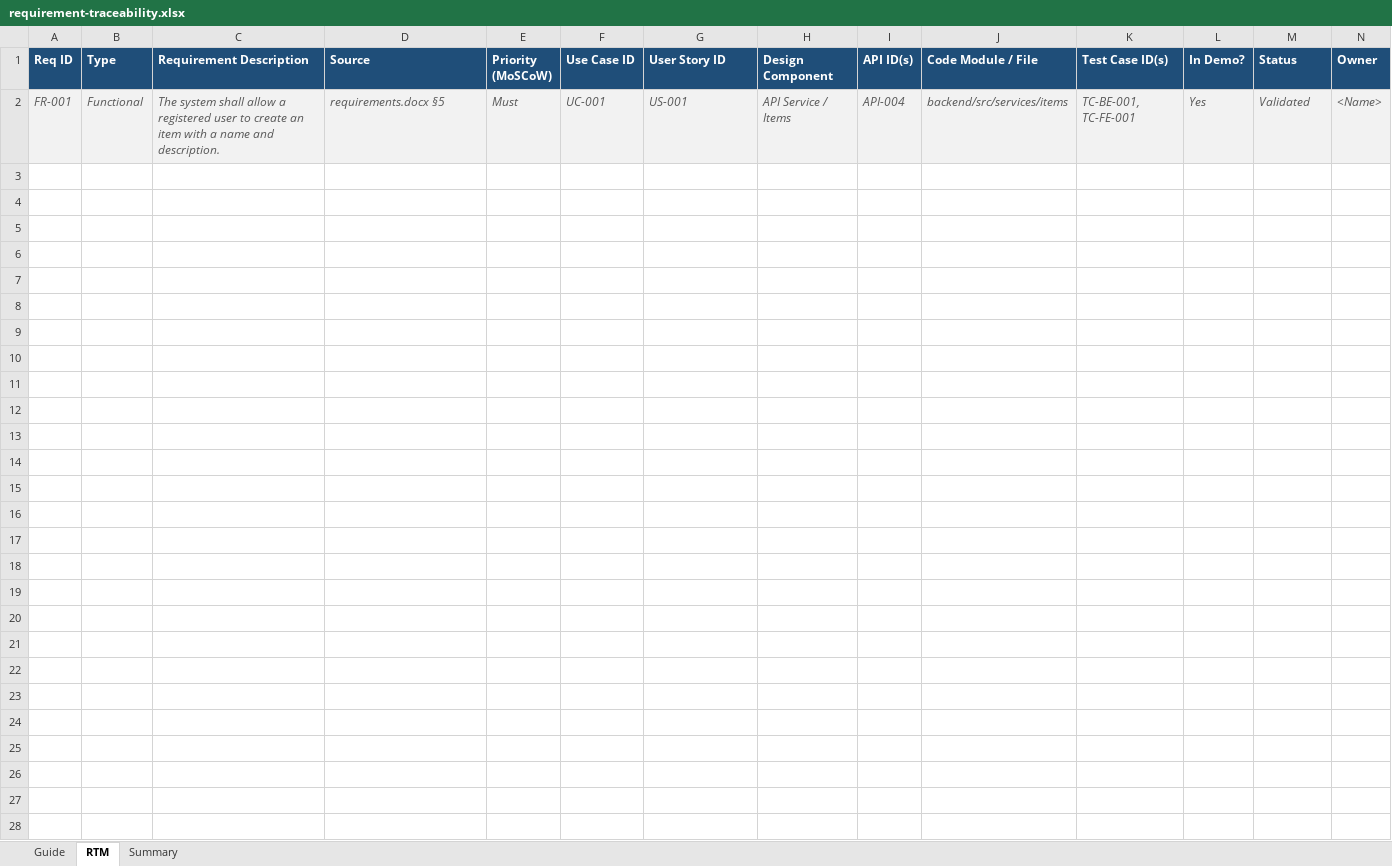
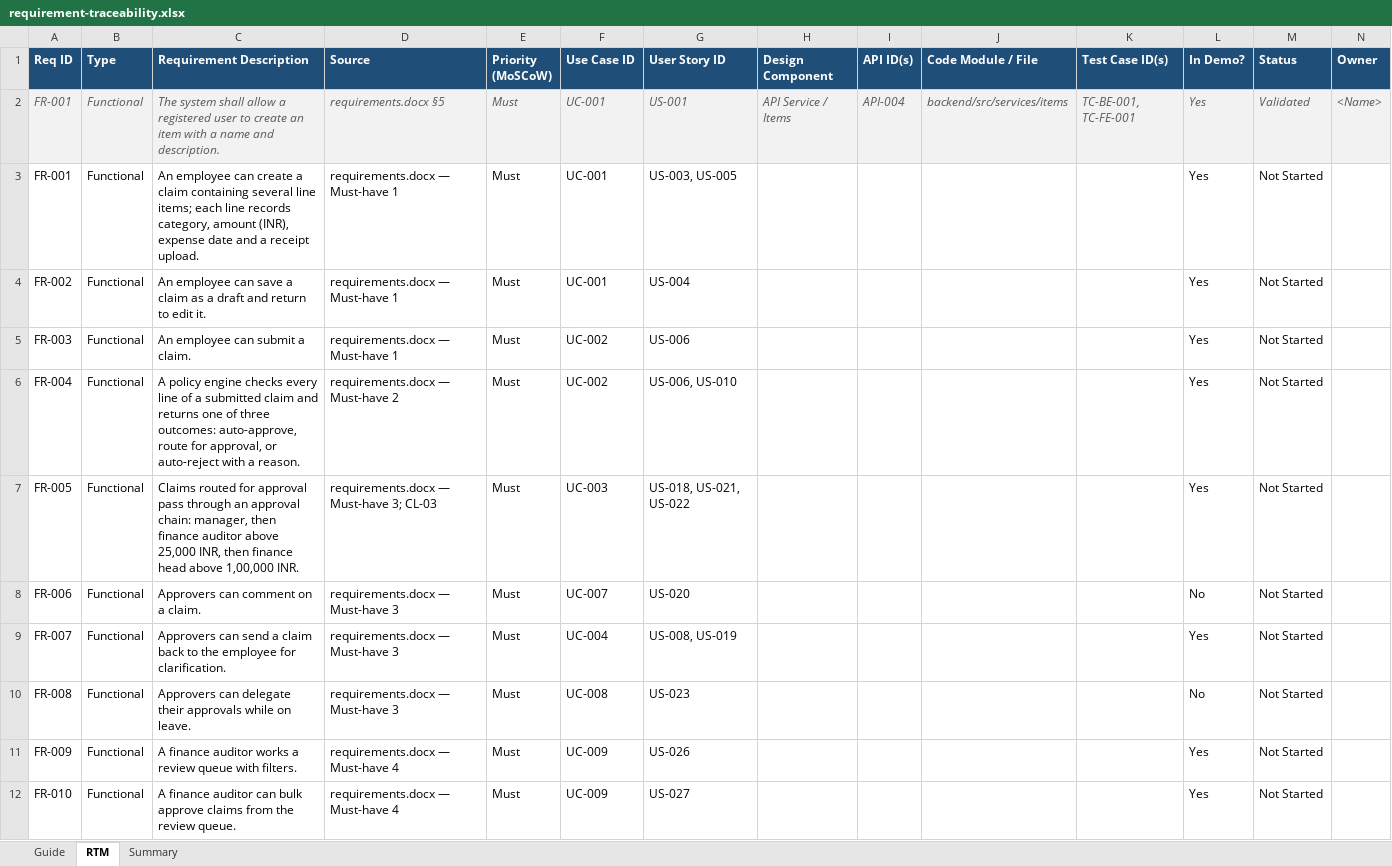
Before and after one commit to JayaMadhuriKaki/Hackathon---Team2, an Excel workbook: deliverables/requirement-traceability.xlsx, sheet RTM, drawn as a sheet; only a part is shown; values as stored, in another font and other column widths than the file's, no borders; conditional formats not drawn; rows hold the shown columns only; the diff covers the shown part only; the diff names each change by its address in the sheet, - before the commit and + after, or states it on an @@ line.

Commit message:
docs: record approval of the requirement baseline (CL-19, CL-20)
- CLAUDE.md: CL-19 baseline, CL-20 team-workbook conflicts resolved;
  open questions now in requirements/open-questions.md; 403/404, narration
  and checklist wording fixed as flagged in architecture/SPEC.md section 13
- user-stories.xlsx: US-001..US-046 aligned with the baseline
- requirement-traceability.xlsx: 84 rows (FR, NFR, BR) with stories
- PROGRESS.md: phase 1 done, blockers use the merged question list

```diff
--- a/deliverables/requirement-traceability.xlsx (sheet RTM)
+++ b/deliverables/requirement-traceability.xlsx (sheet RTM)
+row 3: FR-001 | Functional | An employee can create a claim containing several line items; each line records category, amount (INR), expense date and a receipt upload. | requirements.docx — Must-have 1 | Must | UC-001 | US-003, US-005 |  |  |  |  | Yes | Not Started
+row 4: FR-002 | Functional | An employee can save a claim as a draft and return to edit it. | requirements.docx — Must-have 1 | Must | UC-001 | US-004 |  |  |  |  | Yes | Not Started
+row 5: FR-003 | Functional | An employee can submit a claim. | requirements.docx — Must-have 1 | Must | UC-002 | US-006 |  |  |  |  | Yes | Not Started
+row 6: FR-004 | Functional | A policy engine checks every line of a submitted claim and returns one of three outcomes: auto-approve, route for approval, or auto-reject with a reason. | requirements.docx — Must-have 2 | Must | UC-002 | US-006, US-010 |  |  |  |  | Yes | Not Started
+row 7: FR-005 | Functional | Claims routed for approval pass through an approval chain: manager, then finance auditor above 25,000 INR, then finance head above 1,00,000 INR. | requirements.docx — Must-have 3; CL-03 | Must | UC-003 | US-018, US-021, US-022 |  |  |  |  | Yes | Not Started
+row 8: FR-006 | Functional | Approvers can comment on a claim. | requirements.docx — Must-have 3 | Must | UC-007 | US-020 |  |  |  |  | No | Not Started
+row 9: FR-007 | Functional | Approvers can send a claim back to the employee for clarification. | requirements.docx — Must-have 3 | Must | UC-004 | US-008, US-019 |  |  |  |  | Yes | Not Started
+row 10: FR-008 | Functional | Approvers can delegate their approvals while on leave. | requirements.docx — Must-have 3 | Must | UC-008 | US-023 |  |  |  |  | No | Not Started
+row 11: FR-009 | Functional | A finance auditor works a review queue with filters. | requirements.docx — Must-have 4 | Must | UC-009 | US-026 |  |  |  |  | Yes | Not Started
+row 12: FR-010 | Functional | A finance auditor can bulk approve claims from the review queue. | requirements.docx — Must-have 4 | Must | UC-009 | US-027 |  |  |  |  | Yes | Not Started
```
Also changed, not shown: 74 added rows elsewhere in this sheet, sheet Summary, sheet Guide, deliverables/user-stories.xlsx, 2 other files.
